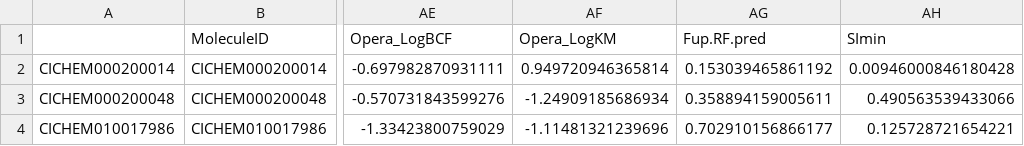
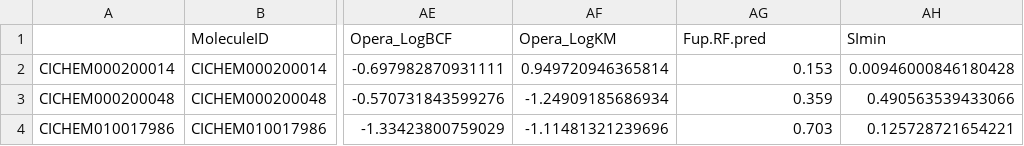
Before and after one commit to ULRI-CIRI/httkqsprs, a CSV file: httkqsprs/Novel_fup_predictions_with_AD_June2026_descs_from_OPERA2.9.2.csv, drawn as a sheet; only a part is shown, gaps mark what is left out; the diff names each change by its address in the sheet, - before the commit and + after, or states it on an @@ line.

```diff
--- a/httkqsprs/Novel_fup_predictions_with_AD_June2026_descs_from_OPERA2.9.2.csv
+++ b/httkqsprs/Novel_fup_predictions_with_AD_June2026_descs_from_OPERA2.9.2.csv
-AG2 (Fup.RF.pred): 0.153039465861192
+AG2 (Fup.RF.pred): 0.153
-AG3 (Fup.RF.pred): 0.358894159005611
+AG3 (Fup.RF.pred): 0.359
-AG4 (Fup.RF.pred): 0.702910156866177
+AG4 (Fup.RF.pred): 0.703
```
Also changed, not shown: httkqsprs/Novel_clint_predictions_with_AD_June2026_descs_from_OPERA2.9.2.csv, 8 other files.
